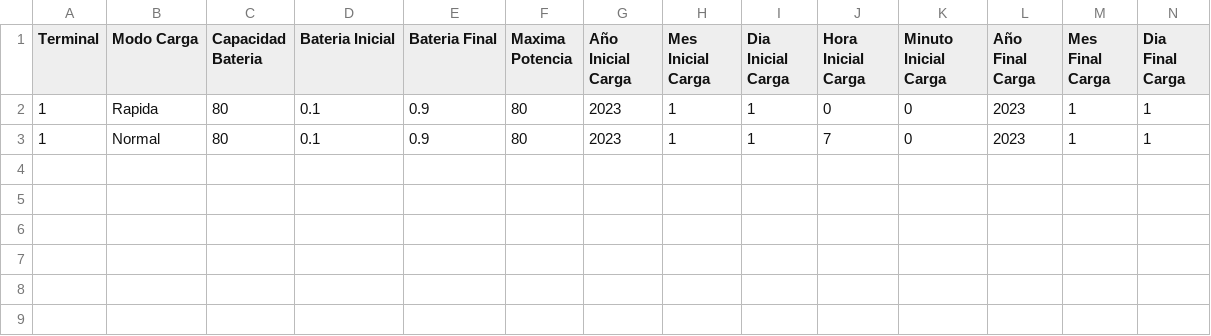
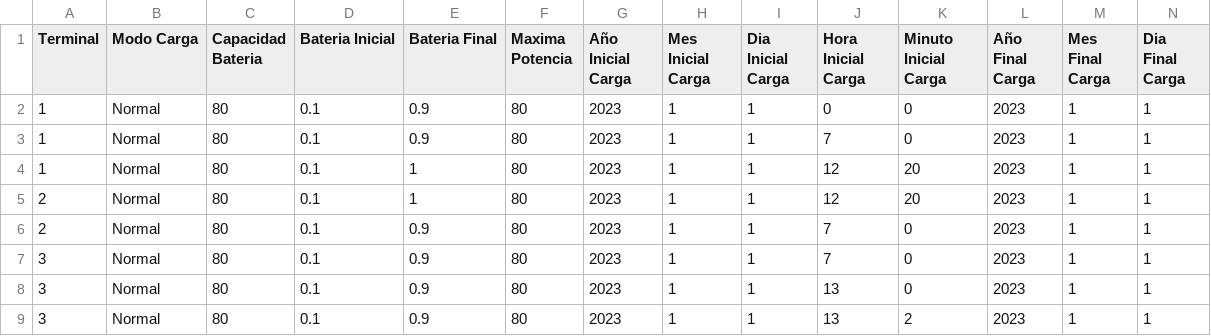
Before and after one commit to JLJ-V14/4FebCompleto, a CSV file: build/Informacion_Vehiculos.csv, drawn as a sheet; only a part is shown; rows hold the shown columns only; the diff names each change by its address in the sheet, - before the commit and + after, or states it on an @@ line.

```diff
--- a/build/Informacion_Vehiculos.csv
+++ b/build/Informacion_Vehiculos.csv
-B2 (Modo Carga): Rapida
+B2 (Modo Carga): Normal
+row 4: 1 | Normal | 80 | 0.1 | 1 | 80 | 2023 | 1 | 1 | 12 | 20 | 2023 | 1 | 1
+row 5: 2 | Normal | 80 | 0.1 | 1 | 80 | 2023 | 1 | 1 | 12 | 20 | 2023 | 1 | 1
+row 6: 2 | Normal | 80 | 0.1 | 0.9 | 80 | 2023 | 1 | 1 | 7 | 0 | 2023 | 1 | 1
+row 7: 3 | Normal | 80 | 0.1 | 0.9 | 80 | 2023 | 1 | 1 | 7 | 0 | 2023 | 1 | 1
+row 8: 3 | Normal | 80 | 0.1 | 0.9 | 80 | 2023 | 1 | 1 | 13 | 0 | 2023 | 1 | 1
+row 9: 3 | Normal | 80 | 0.1 | 0.9 | 80 | 2023 | 1 | 1 | 13 | 2 | 2023 | 1 | 1
```
Also changed, not shown: build/Informacion_Baterias.csv, build/comprobacion_datos_baterias.csv, 29 other files.
